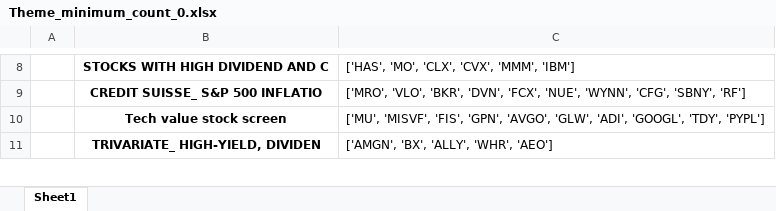
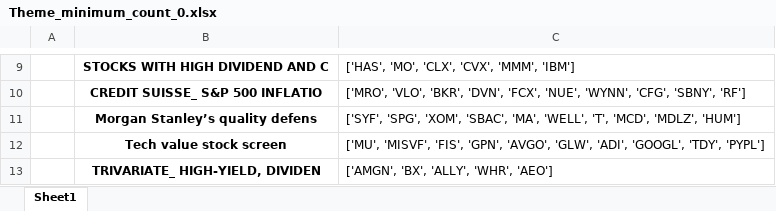
Before and after one commit to Jaykim1234/Python, an Excel workbook: Investment/Top stock pick/2022-02/Theme_minimum_count_0.xlsx, sheet Sheet1, drawn as a sheet; only a part is shown, gaps mark what is left out; values as stored, in another font and other column widths than the file's, no borders; the diff covers the shown part only; the diff names each change by its address in the sheet, - before the commit and + after, or states it on an @@ line.

```diff
--- a/Investment/Top stock pick/2022-02/Theme_minimum_count_0.xlsx (sheet Sheet1)
+++ b/Investment/Top stock pick/2022-02/Theme_minimum_count_0.xlsx (sheet Sheet1)
+row 11:  | Morgan Stanley’s quality defens | ['SYF', 'SPG', 'XOM', 'SBAC', 'MA', 'WELL', 'T', 'MCD', 'MDLZ', 'HUM']
```
Also changed, not shown: 10 added rows elsewhere in this sheet, Investment/Top stock pick/2022-02/Theme_minimum_count_1.xlsx, Investment/Top stock pick/2022-02/result_rank.xlsx, 5 other files.
